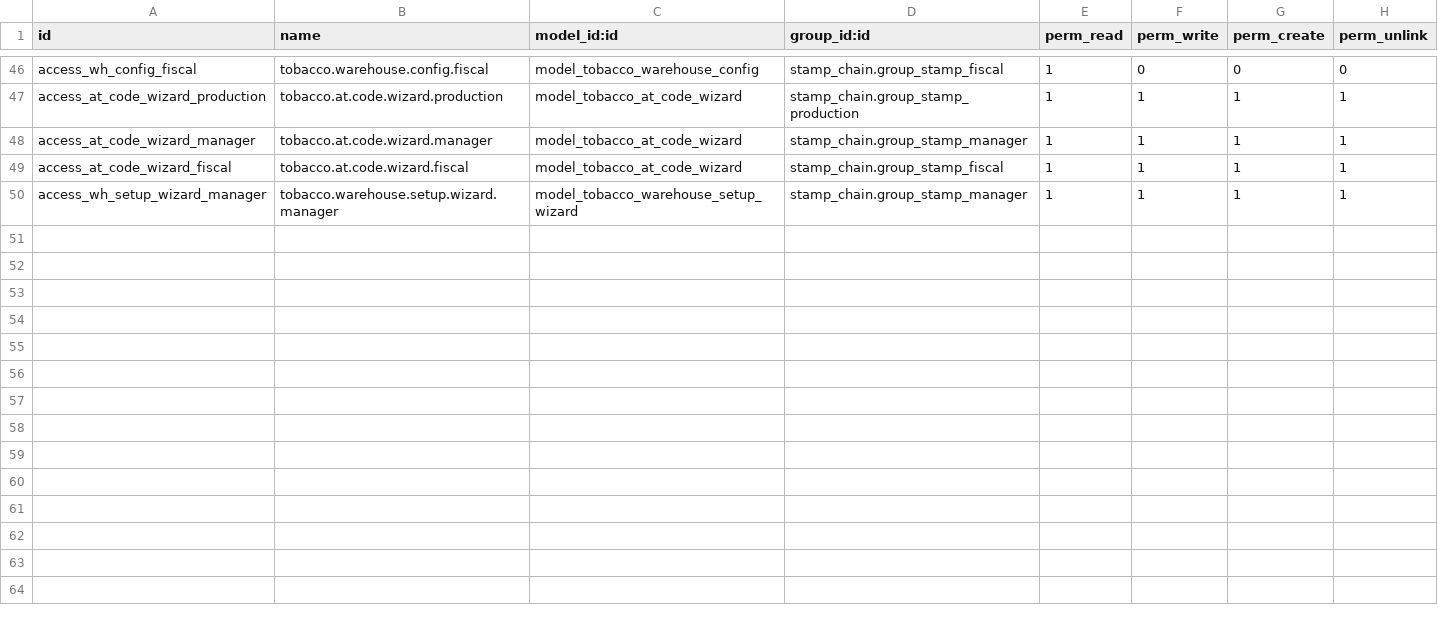
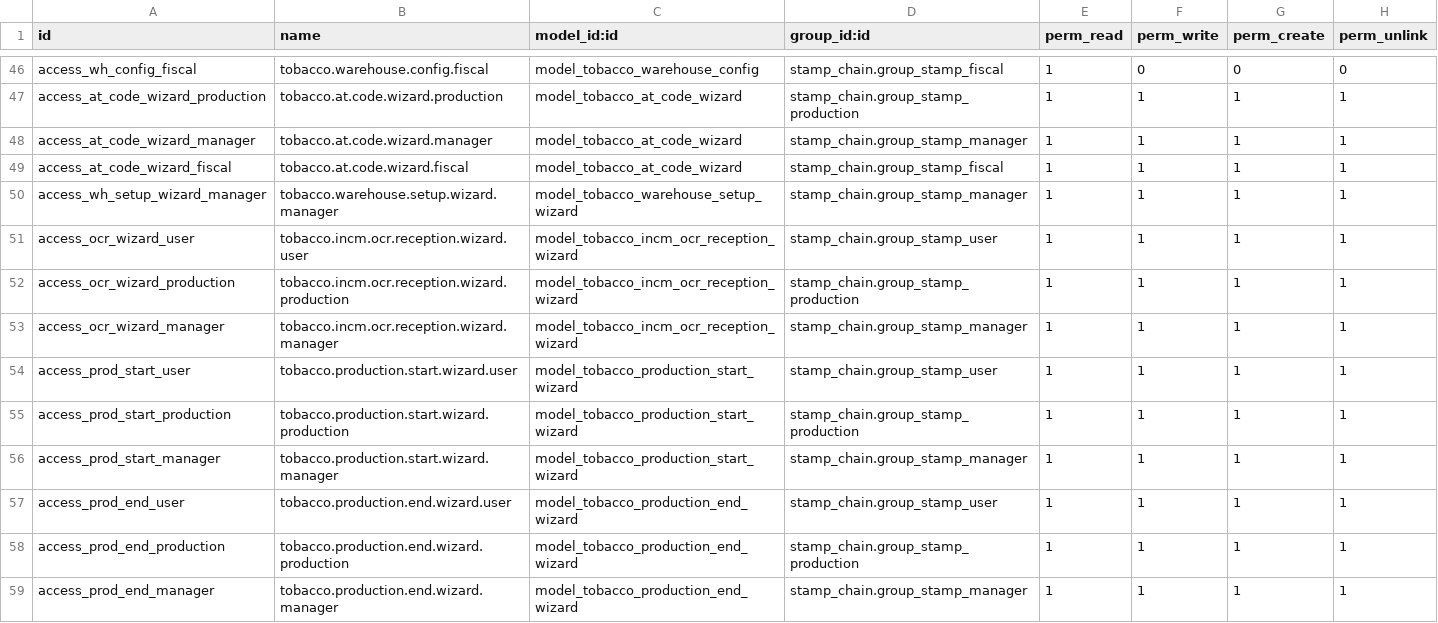
Before and after one commit to jotaccf/StampChain-Odoo17, a CSV file: custom_addons/stamp_chain/security/ir.model.access.csv, drawn as a sheet; only a part is shown, gaps mark what is left out.

Commit message:
feat: v17.0.1.3.0 — OCR stamps, production wizards, INCM serial format
- OCR stamp capture via Tesseract.js (browser-side, CDN)
- INCM real serial format: ZZAYC000 (5 letters + 3 digits)
- Reception wizard with OCR + 500 serial extrapolation
- Production start wizard (scan 2 lots, validate prefix/available)
- Production end wizard (consumption calc by suffix range)
- serial_suffix_end immutable after reception (R1)
- current_suffix_end computed from available serials (R2)
- Multi-production support (same lot reuse)
- has_valid_code: Boolean regular with @api.onchange (R6)
- _process_lot_end: actual_consumed from real serials (R7)
- Legacy reception wizard moved to admin config menu
- stamp_lot_ids on mrp.production
- 13 new unit tests (55 total, 0 failures)

Version: 17.0.1.3.0
Signed-off-by: jotaccf

```diff
--- a/custom_addons/stamp_chain/security/ir.model.access.csv
+++ b/custom_addons/stamp_chain/security/ir.model.access.csv
@@ -50 +50,10 @@ access_at_code_wizard_fiscal,tobacco.at.code.wizard.fiscal,model_tobacco_at_code
 access_wh_setup_wizard_manager,tobacco.warehouse.setup.wizard.manager,model_tobacco_warehouse_setup_wizard,stamp_chain.group_stamp_manager,1,1,1,1
+access_ocr_wizard_user,tobacco.incm.ocr.reception.wizard.user,model_tobacco_incm_ocr_reception_wizard,stamp_chain.group_stamp_user,1,1,1,1
+access_ocr_wizard_production,tobacco.incm.ocr.reception.wizard.production,model_tobacco_incm_ocr_reception_wizard,stamp_chain.group_stamp_production,1,1,1,1
+access_ocr_wizard_manager,tobacco.incm.ocr.reception.wizard.manager,model_tobacco_incm_ocr_reception_wizard,stamp_chain.group_stamp_manager,1,1,1,1
+access_prod_start_user,tobacco.production.start.wizard.user,model_tobacco_production_start_wizard,stamp_chain.group_stamp_user,1,1,1,1
+access_prod_start_production,tobacco.production.start.wizard.production,model_tobacco_production_start_wizard,stamp_chain.group_stamp_production,1,1,1,1
+access_prod_start_manager,tobacco.production.start.wizard.manager,model_tobacco_production_start_wizard,stamp_chain.group_stamp_manager,1,1,1,1
+access_prod_end_user,tobacco.production.end.wizard.user,model_tobacco_production_end_wizard,stamp_chain.group_stamp_user,1,1,1,1
+access_prod_end_production,tobacco.production.end.wizard.production,model_tobacco_production_end_wizard,stamp_chain.group_stamp_production,1,1,1,1
+access_prod_end_manager,tobacco.production.end.wizard.manager,model_tobacco_production_end_wizard,stamp_chain.group_stamp_manager,1,1,1,1
```
Also changed, not shown: 15 other files.
